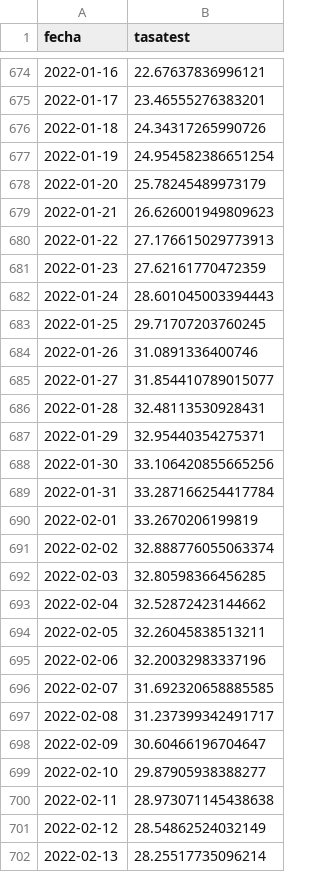
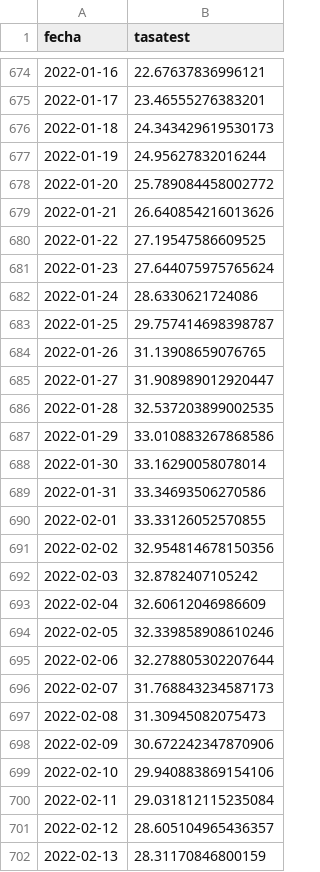
Before and after one commit to datagovuc/ICOVID, a CSV file: dimension2/tasatest/nacional/tasa test semanal nacional.csv, drawn as a sheet; only a part is shown, gaps mark what is left out; the diff covers the shown part only.

```diff
--- a/dimension2/tasatest/nacional/tasa test semanal nacional.csv
+++ b/dimension2/tasatest/nacional/tasa test semanal nacional.csv
@@ -675,28 +675,28 @@ fecha,tasatest
 2022-01-17,23.46555276383201
-2022-01-18,24.34317265990726
-2022-01-19,24.954582386651254
-2022-01-20,25.78245489973179
-2022-01-21,26.626001949809623
-2022-01-22,27.176615029773913
-2022-01-23,27.62161770472359
-2022-01-24,28.601045003394443
-2022-01-25,29.71707203760245
-2022-01-26,31.0891336400746
-2022-01-27,31.854410789015077
-2022-01-28,32.48113530928431
-2022-01-29,32.95440354275371
-2022-01-30,33.106420855665256
-2022-01-31,33.287166254417784
-2022-02-01,33.2670206199819
-2022-02-02,32.888776055063374
-2022-02-03,32.80598366456285
-2022-02-04,32.52872423144662
-2022-02-05,32.26045838513211
-2022-02-06,32.20032983337196
-2022-02-07,31.692320658885585
-2022-02-08,31.237399342491717
-2022-02-09,30.60466196704647
-2022-02-10,29.87905938388277
-2022-02-11,28.973071145438638
-2022-02-12,28.54862524032149
-2022-02-13,28.25517735096214
+2022-01-18,24.343429619530173
+2022-01-19,24.95627832016244
+2022-01-20,25.789084458002772
+2022-01-21,26.640854216013626
+2022-01-22,27.19547586609525
+2022-01-23,27.644075975765624
+2022-01-24,28.6330621724086
+2022-01-25,29.757414698398787
+2022-01-26,31.13908659076765
+2022-01-27,31.908989012920447
+2022-01-28,32.537203899002535
+2022-01-29,33.010883267868586
+2022-01-30,33.16290058078014
+2022-01-31,33.34693506270586
+2022-02-01,33.33126052570855
+2022-02-02,32.954814678150356
+2022-02-03,32.8782407105242
+2022-02-04,32.60612046986609
+2022-02-05,32.339858908610246
+2022-02-06,32.278805302207644
+2022-02-07,31.768843234587173
+2022-02-08,31.30945082075473
+2022-02-09,30.672242347870906
+2022-02-10,29.940883869154106
+2022-02-11,29.031812115235084
+2022-02-12,28.605104965436357
+2022-02-13,28.31170846800159
```
Also changed, not shown: 7 added rows and 40 edited cells elsewhere in this file, dimension1/R/nacional/r.nacional_n.csv, dimension1/carga/nacional/carga.nacional.ajustada.csv, 20 other files.
